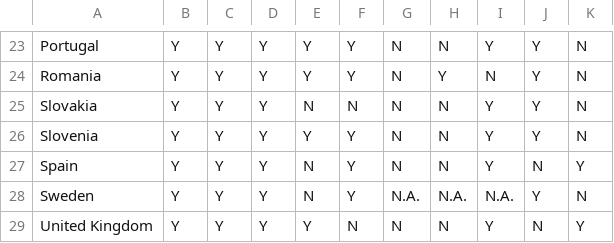
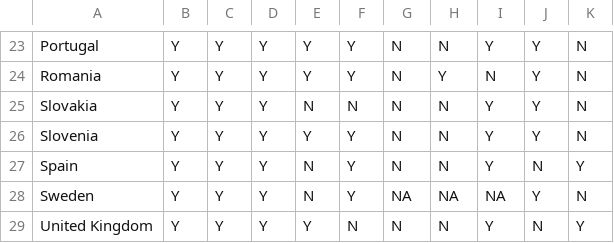
Before and after one commit to ondata/cb-eu-audit-matrix, a TSV file: cb-eu-audit-data.tsv, drawn as a sheet; only a part is shown, gaps mark what is left out; the diff covers the shown part only.

```diff
--- a/cb-eu-audit-data.tsv
+++ b/cb-eu-audit-data.tsv
@@ -27,3 +27,3 @@ Slovenia	Y	Y	Y	Y	Y	N	N	Y	Y	N
 Spain	Y	Y	Y	N	Y	N	N	Y	N	Y
-Sweden	Y	Y	Y	N	Y	N.A.	N.A.	N.A.	Y	N
+Sweden	Y	Y	Y	N	Y	NA	NA	NA	Y	N
 United Kingdom	Y	Y	Y	Y	N	N	N	Y	N	Y
```
Also changed, not shown: 41 edited cells elsewhere in this file, 7 other files.
